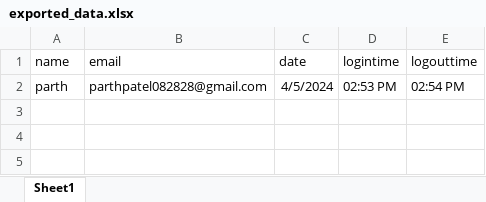
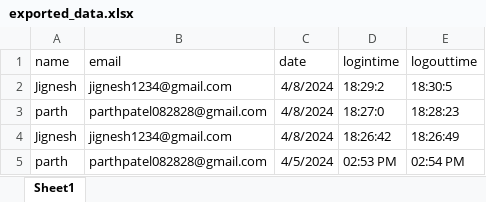
Before and after one commit to parthpatel1902/eKart, an Excel workbook: downloads/exported_data.xlsx, sheet Sheet1, drawn as a sheet; values as stored, in another font and other column widths than the file's, no borders; the diff names each change by its address in the sheet, - before the commit and + after, or states it on an @@ line.

```diff
--- a/downloads/exported_data.xlsx (sheet Sheet1)
+++ b/downloads/exported_data.xlsx (sheet Sheet1)
+row 2: Jignesh | jignesh1234@gmail.com | 4/8/2024 | 18:29:2 | 18:30:5
+row 3: parth | parthpatel082828@gmail.com | 4/8/2024 | 18:27:0 | 18:28:23
+row 4: Jignesh | jignesh1234@gmail.com | 4/8/2024 | 18:26:42 | 18:26:49
```
Also changed, not shown: 10 other files.
